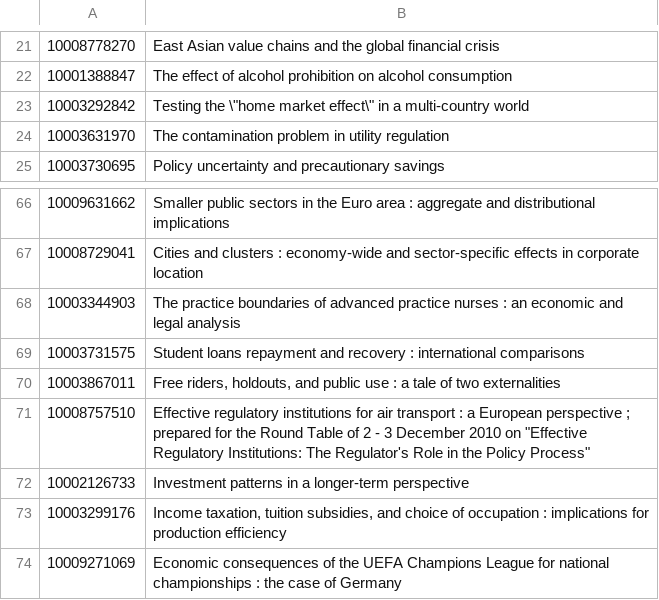
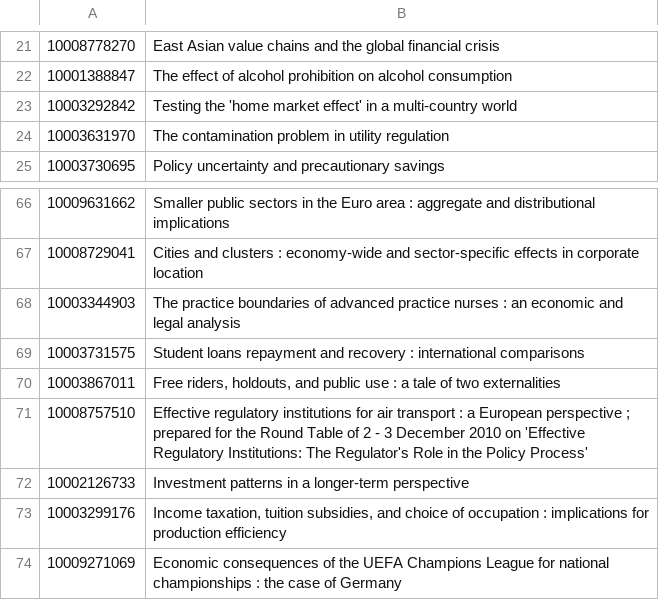
Before and after one commit to quadflor/Quadflor, a CSV file: Resources/example/example-titles.csv, drawn as a sheet; only a part is shown, gaps mark what is left out.

Commit message:
legal csv quotes

```diff
--- a/Resources/example/example-titles.csv
+++ b/Resources/example/example-titles.csv
@@ -22,3 +22,3 @@
 10001388847	The effect of alcohol prohibition on alcohol consumption
-10003292842	Testing the \"home market effect\" in a multi-country world
+10003292842	Testing the 'home market effect' in a multi-country world
 10003631970	The contamination problem in utility regulation
@@ -70,3 +70,3 @@
 10003867011	Free riders, holdouts, and public use : a tale of two externalities
-10008757510	Effective regulatory institutions for air transport : a European perspective ; prepared for the Round Table of 2 - 3 December 2010 on "Effective Regulatory Institutions: The Regulator's Role in the Policy Process"
+10008757510	Effective regulatory institutions for air transport : a European perspective ; prepared for the Round Table of 2 - 3 December 2010 on 'Effective Regulatory Institutions: The Regulator's Role in the Policy Process'
 10002126733	Investment patterns in a longer-term perspective
```
